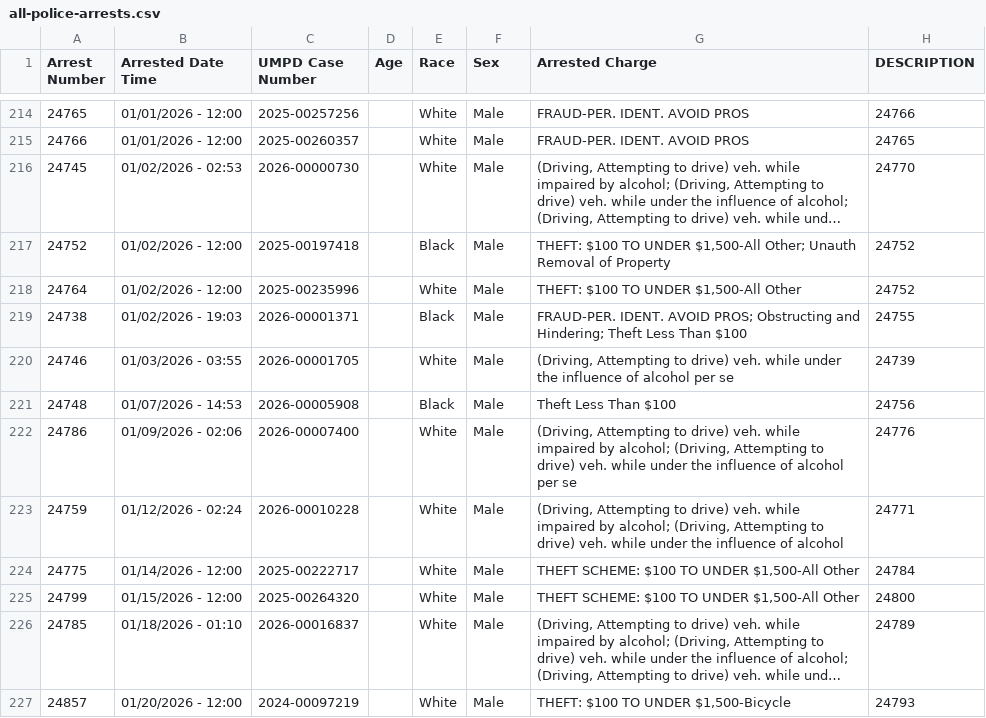
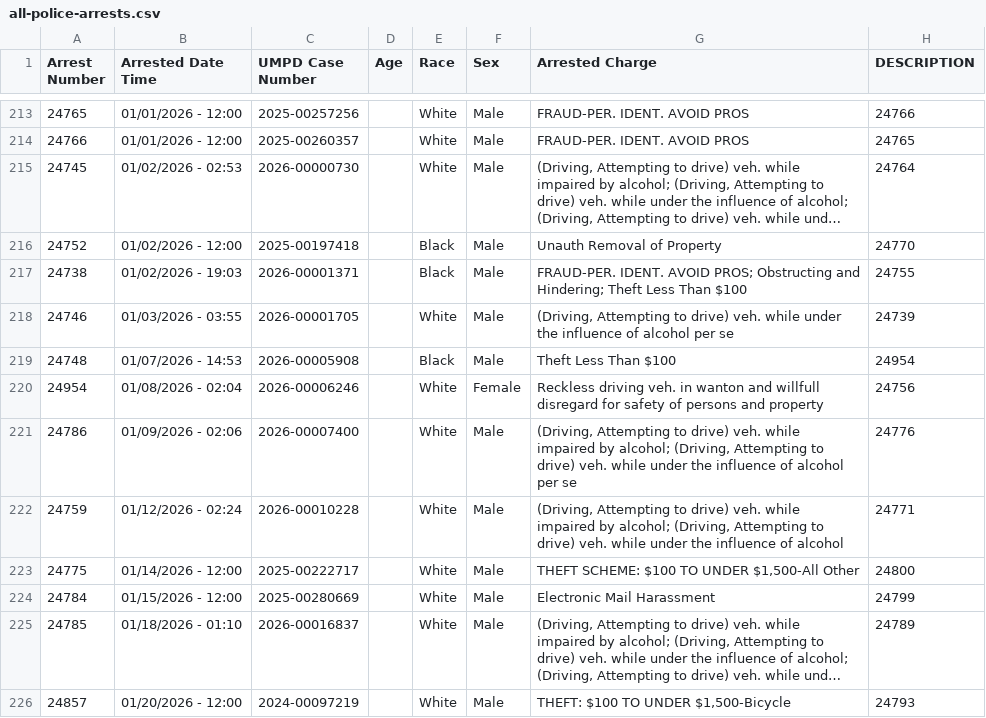
Before and after one commit to dwillis/umpd-logs, a CSV file: data/all-police-arrests.csv, drawn as a sheet; only a part is shown, gaps mark what is left out; long unchanged cells end in …; addresses are those after the commit; the diff covers the shown part only; the diff names each change by its address in the sheet, - before the commit and + after, or states it on an @@ line.

```diff
--- a/data/all-police-arrests.csv
+++ b/data/all-police-arrests.csv
-H215 (DESCRIPTION): 24770
+H215 (DESCRIPTION): 24764
-G216 (Arrested Charge): THEFT: $100 TO UNDER $1,500-All Other; Unauth Removal…
+G216 (Arrested Charge): Unauth Removal…
-H216 (DESCRIPTION): 24752
+H216 (DESCRIPTION): 24770
@@ row 218 moved to row 316: 24764 @@
-H219 (DESCRIPTION): 24756
+H219 (DESCRIPTION): 24954
+row 220: 24954 | 01/08/2026 - 02:04 | 2026-00006246 |  | White | Female | Reckless driving veh. in wanton and willfull disregard for safety of persons and property | 24756
-H223 (DESCRIPTION): 24784
+H223 (DESCRIPTION): 24800
@@ row 225 moved to row 317: 24799 @@
@@ row 313 moved to row 224: 24784 @@
```
Also changed, not shown: 4 added rows, 3 removed rows, 25 moved rows and 30 edited cells elsewhere in this file, 3 other files.
